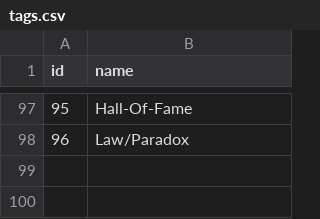
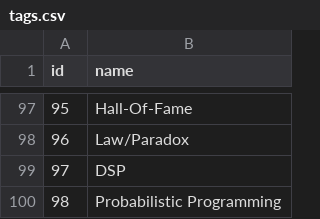
Before and after one commit to AlexandruIca/Stuff, a CSV file: data/tags.csv, drawn as a sheet; only a part is shown, gaps mark what is left out.

```diff
--- a/data/tags.csv
+++ b/data/tags.csv
@@ -98 +98,3 @@ id,name
 96,"Law/Paradox"
+97,"DSP"
+98,"Probabilistic Programming"
```
Also changed, not shown: data/links.csv, data/links_tags.csv, 1 other file.
